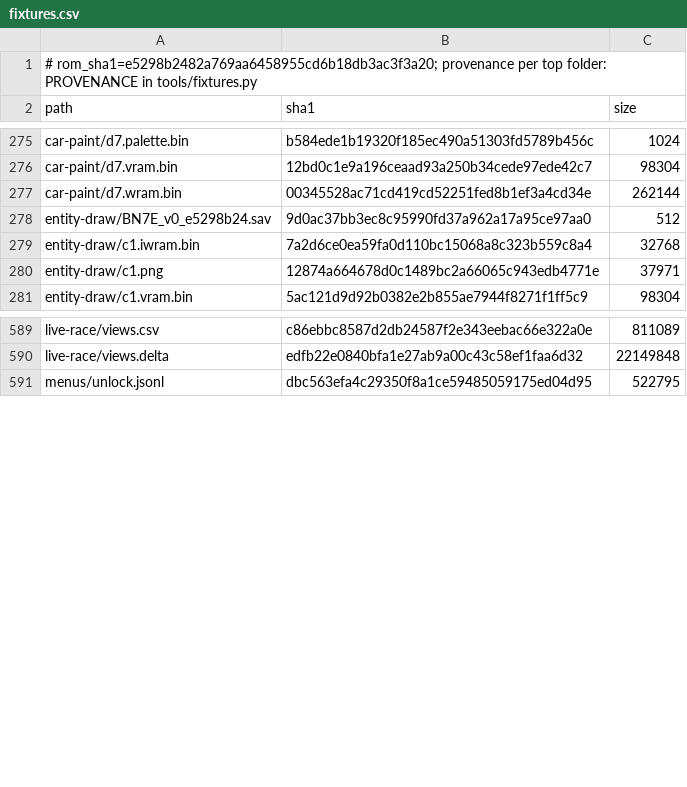
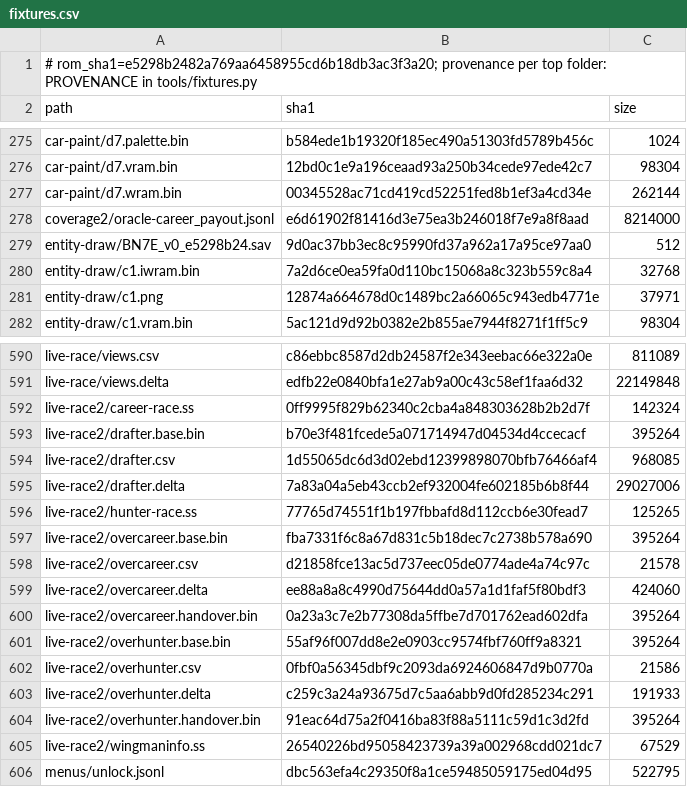
Before and after one commit to mtailordev/nfs-gba, a CSV file: docs/engine/fixtures.csv, drawn as a sheet; only a part is shown, gaps mark what is left out.

Commit message:
Career facts and route inventory from the ROM (tests, open questions), payout cases in their own fixture folder, ledger and symbol notes

```diff
--- a/docs/engine/fixtures.csv
+++ b/docs/engine/fixtures.csv
@@ -277,2 +277,3 @@ car-paint/d7.vram.bin,12bd0c1e9a196ceaad93a250b34cede97ede42c7,98304
 car-paint/d7.wram.bin,00345528ac71cd419cd52251fed8b1ef3a4cd34e,262144
+coverage2/oracle-career_payout.jsonl,e6d61902f81416d3e75ea3b246018f7e9a8f8aad,8214000
 entity-draw/BN7E_v0_e5298b24.sav,9d0ac37bb3ec8c95990fd37a962a17a95ce97aa0,512
@@ -590,2 +591,16 @@ live-race/views.csv,c86ebbc8587d2db24587f2e343eebac66e322a0e,811089
 live-race/views.delta,edfb22e0840bfa1e27ab9a00c43c58ef1faa6d32,22149848
+live-race2/career-race.ss,0ff9995f829b62340c2cba4a848303628b2b2d7f,142324
+live-race2/drafter.base.bin,b70e3f481fcede5a071714947d04534d4ccecacf,395264
+live-race2/drafter.csv,1d55065dc6d3d02ebd12399898070bfb76466af4,968085
+live-race2/drafter.delta,7a83a04a5eb43ccb2ef932004fe602185b6b8f44,29027006
+live-race2/hunter-race.ss,77765d74551f1b197fbbafd8d112ccb6e30fead7,125265
+live-race2/overcareer.base.bin,fba7331f6c8a67d831c5b18dec7c2738b578a690,395264
+live-race2/overcareer.csv,d21858fce13ac5d737eec05de0774ade4a74c97c,21578
+live-race2/overcareer.delta,ee88a8a8c4990d75644dd0a57a1d1faf5f80bdf3,424060
+live-race2/overcareer.handover.bin,0a23a3c7e2b77308da5ffbe7d701762ead602dfa,395264
+live-race2/overhunter.base.bin,55af96f007dd8e2e0903cc9574fbf760ff9a8321,395264
+live-race2/overhunter.csv,0fbf0a56345dbf9c2093da6924606847d9b0770a,21586
+live-race2/overhunter.delta,c259c3a24a93675d7c5aa6abb9d0fd285234c291,191933
+live-race2/overhunter.handover.bin,91eac64d75a2f0416ba83f88a5111c59d1c3d2fd,395264
+live-race2/wingmaninfo.ss,26540226bd95058423739a39a002968cdd021dc7,67529
 menus/unlock.jsonl,dbc563efa4c29350f8a1ce59485059175ed04d95,522795
```
Also changed, not shown: 11 other files.
